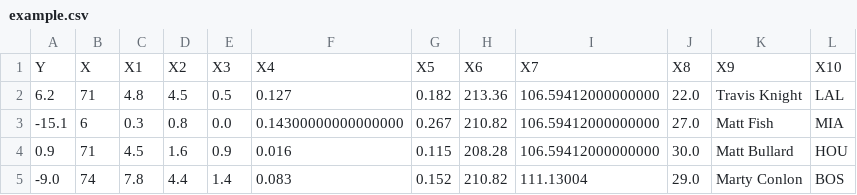
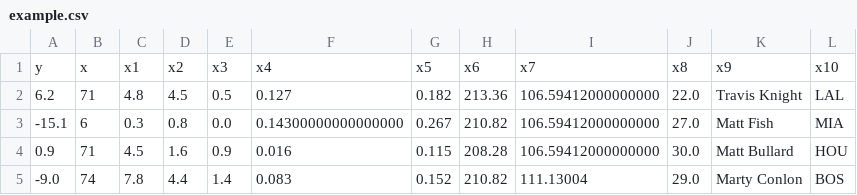
Before and after one commit to vectrlab/apex-stats-datasets, a CSV file: nba-players/example.csv, drawn as a sheet; only a part is shown; removed rows and columns are numbered as before the commit, all else as after; the diff names each change by its address in the sheet, - before the commit and + after, or states it on an @@ line.

Commit message:
Update column names

```diff
--- a/nba-players/example.csv
+++ b/nba-players/example.csv
-row 1: Y | X | X1 | X2 | X3 | X4 | X5 | X6 | X7 | X8 | X9 | X10
+row 1: y | x | x1 | x2 | x3 | x4 | x5 | x6 | x7 | x8 | x9 | x10
```
